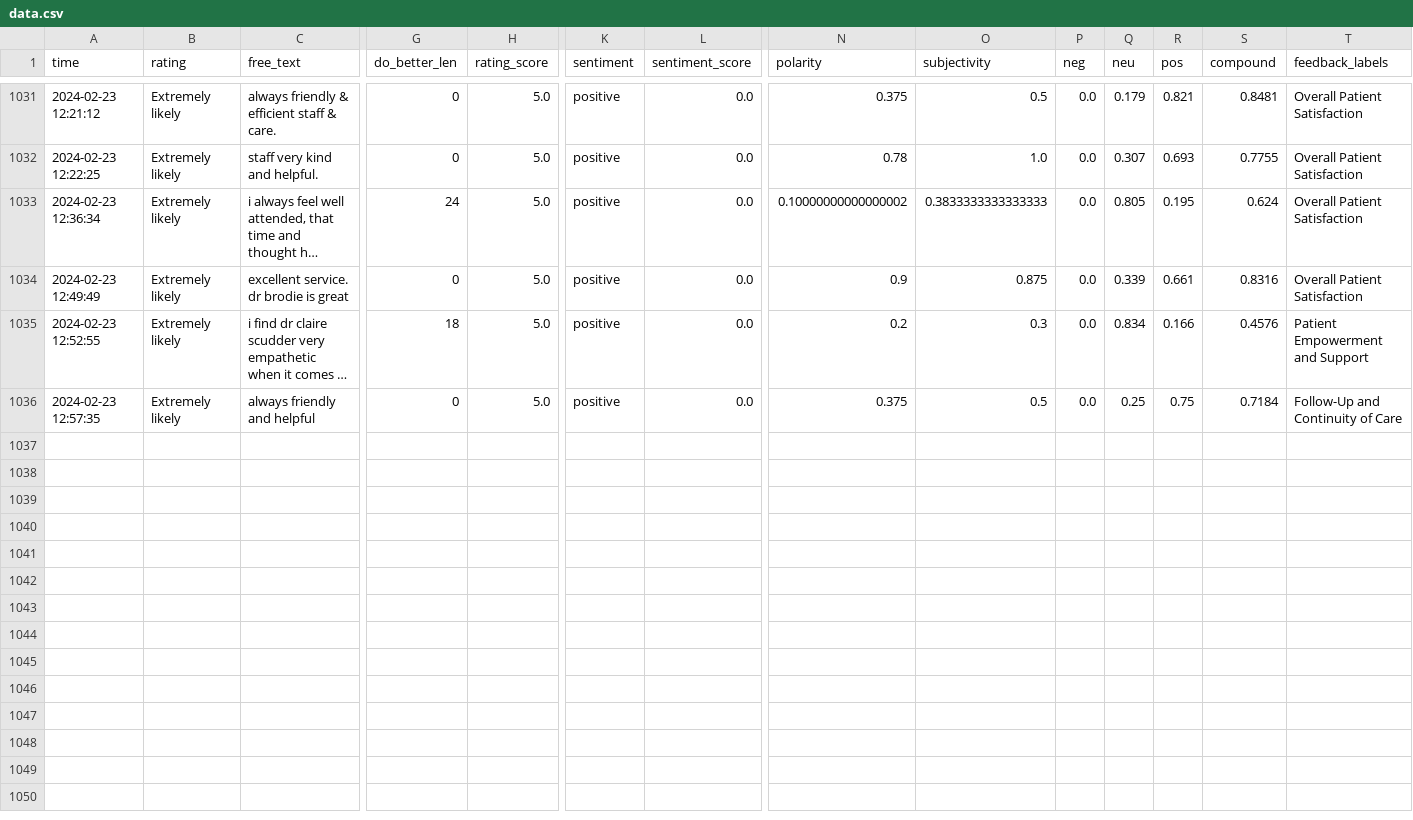
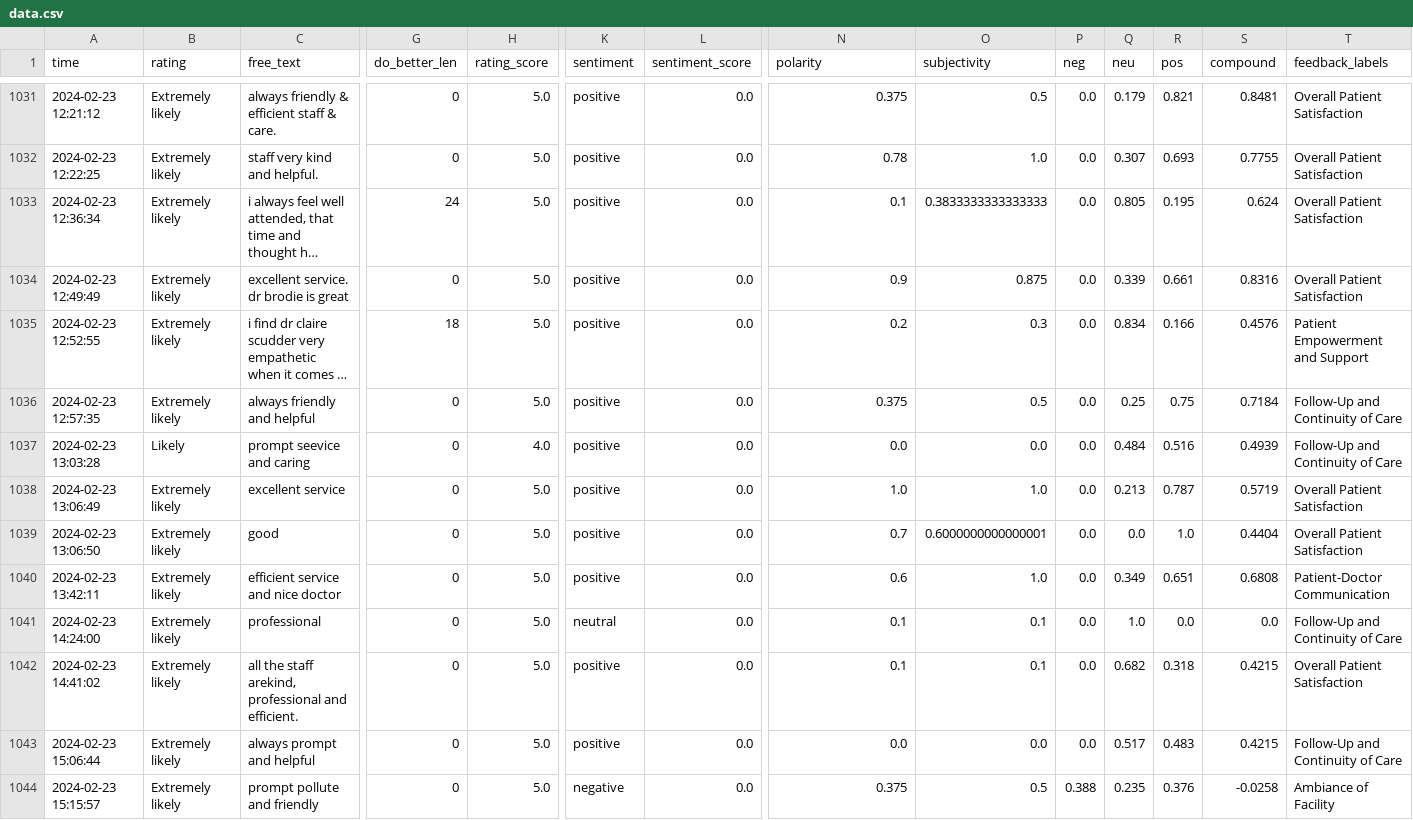
Before and after one commit to janduplessis883/friends-and-family-test-analysis, a CSV file: friendsfamilytest/data/data.csv, drawn as a sheet; only a part is shown, gaps mark what is left out; long unchanged cells end in …; rows hold the shown columns only; the diff names each change by its address in the sheet, - before the commit and + after, or states it on an @@ line.

Commit message:
Automated commit via Python script - 2024-02-23 15:17

```diff
--- a/friendsfamilytest/data/data.csv
+++ b/friendsfamilytest/data/data.csv
-N1033 (polarity): 0.10000000000000002
+N1033 (polarity): 0.1
+row 1037: 2024-02-23 13:03:28 | Likely | prompt seevice and caring | 0 | 4.0 | positive | 0.0 | 0.0 | 0.0 | 0.0 | 0.484 | 0.516 | 0.4939 | Follow-Up and Continuity of Care
+row 1038: 2024-02-23 13:06:49 | Extremely likely | excellent service | 0 | 5.0 | positive | 0.0 | 1.0 | 1.0 | 0.0 | 0.213 | 0.787 | 0.5719 | Overall Patient Satisfaction
+row 1039: 2024-02-23 13:06:50 | Extremely likely | good | 0 | 5.0 | positive | 0.0 | 0.7 | 0.6000000000000001 | 0.0 | 0.0 | 1.0 | 0.4404 | Overall Patient Satisfaction
+row 1040: 2024-02-23 13:42:11 | Extremely likely | efficient service and nice doctor | 0 | 5.0 | positive | 0.0 | 0.6 | 1.0 | 0.0 | 0.349 | 0.651 | 0.6808 | Patient-Doctor Communication
+row 1041: 2024-02-23 14:24:00 | Extremely likely | professional | 0 | 5.0 | neutral | 0.0 | 0.1 | 0.1 | 0.0 | 1.0 | 0.0 | 0.0 | Follow-Up and Continuity of Care
+row 1042: 2024-02-23 14:41:02 | Extremely likely | all the staff arekind, professional and efficient. | 0 | 5.0 | positive | 0.0 | 0.1 | 0.1 | 0.0 | 0.682 | 0.318 | 0.4215 | Overall Patient Satisfaction
+row 1043: 2024-02-23 15:06:44 | Extremely likely | always prompt and helpful | 0 | 5.0 | positive | 0.0 | 0.0 | 0.0 | 0.0 | 0.517 | 0.483 | 0.4215 | Follow-Up and Continuity of Care
+row 1044: 2024-02-23 15:15:57 | Extremely likely | prompt pollute and friendly | 0 | 5.0 | negative | 0.0 | 0.375 | 0.5 | 0.388 | 0.235 | 0.376 | -0.0258 | Ambiance of Facility
```
